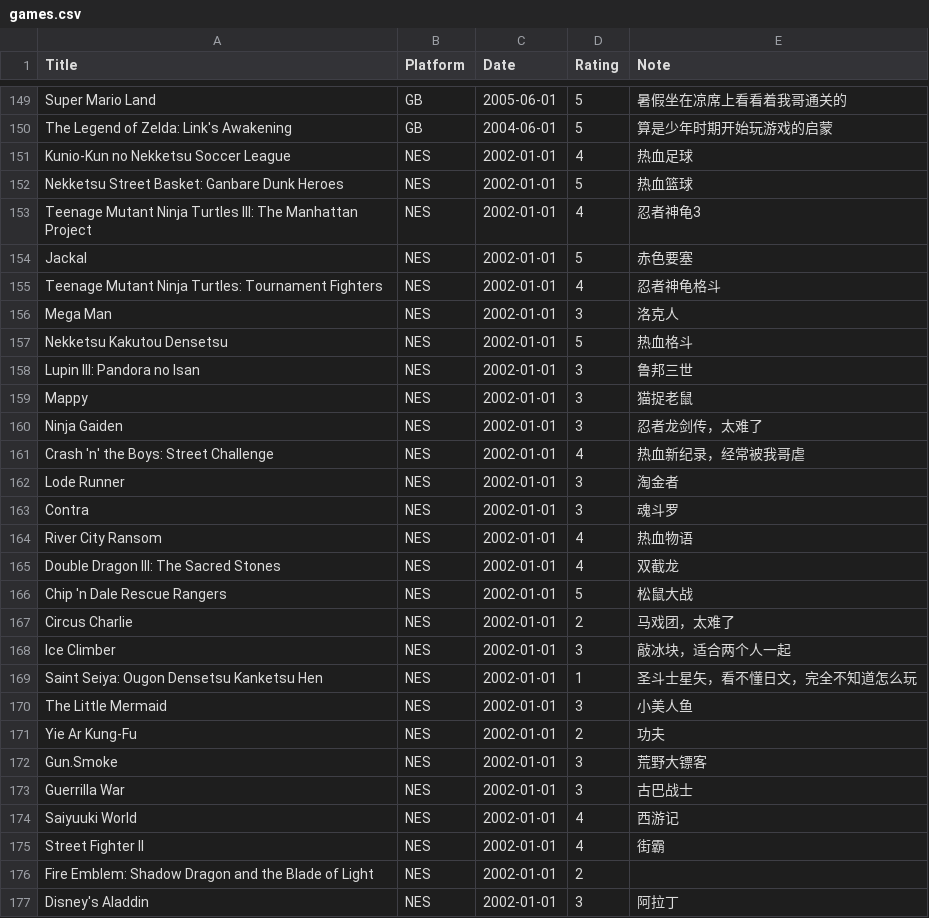
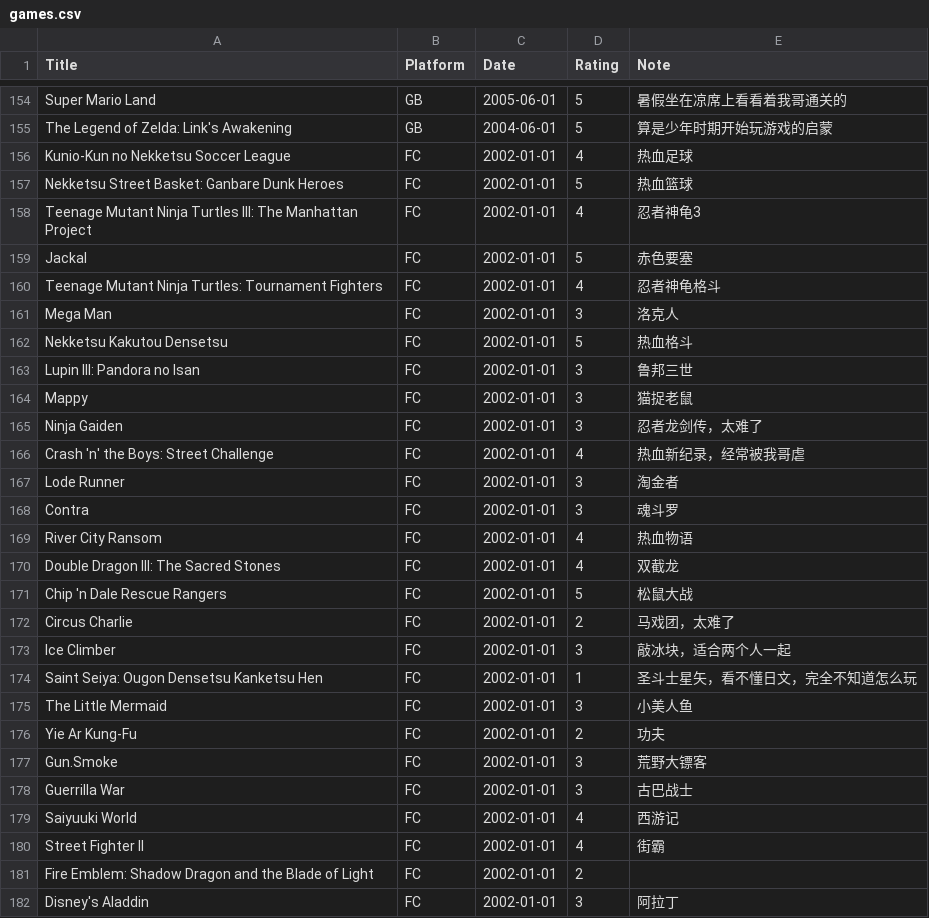
Before and after one commit to gujiaxi/gujiaxi.github.io, a CSV file: _data/games.csv, drawn as a sheet; only a part is shown, gaps mark what is left out; the diff covers the shown part only.

```diff
--- a/_data/games.csv
+++ b/_data/games.csv
@@ -150,28 +155,28 @@ Super Mario Land,GB,2005-06-01,5,暑假坐在凉席上看看着我哥通关的
 The Legend of Zelda: Link's Awakening,GB,2004-06-01,5,算是少年时期开始玩游戏的启蒙
-Kunio-Kun no Nekketsu Soccer League,NES,2002-01-01,4,热血足球
-Nekketsu Street Basket: Ganbare Dunk Heroes,NES,2002-01-01,5,热血篮球
-Teenage Mutant Ninja Turtles III: The Manhattan Project,NES,2002-01-01,4,忍者神龟3
-Jackal,NES,2002-01-01,5,赤色要塞
-Teenage Mutant Ninja Turtles: Tournament Fighters,NES,2002-01-01,4,忍者神龟格斗
-Mega Man,NES,2002-01-01,3,洛克人
-Nekketsu Kakutou Densetsu,NES,2002-01-01,5,热血格斗
-Lupin III: Pandora no Isan,NES,2002-01-01,3,鲁邦三世
-Mappy,NES,2002-01-01,3,猫捉老鼠
-Ninja Gaiden,NES,2002-01-01,3,忍者龙剑传，太难了
-Crash 'n' the Boys: Street Challenge,NES,2002-01-01,4,热血新纪录，经常被我哥虐
-Lode Runner,NES,2002-01-01,3,淘金者
-Contra,NES,2002-01-01,3,魂斗罗
-River City Ransom,NES,2002-01-01,4,热血物语
-Double Dragon III: The Sacred Stones,NES,2002-01-01,4,双截龙
-Chip 'n Dale Rescue Rangers,NES,2002-01-01,5,松鼠大战
-Circus Charlie,NES,2002-01-01,2,马戏团，太难了
-Ice Climber,NES,2002-01-01,3,敲冰块，适合两个人一起
-Saint Seiya: Ougon Densetsu Kanketsu Hen,NES,2002-01-01,1,圣斗士星矢，看不懂日文，完全不知道怎么玩
-The Little Mermaid,NES,2002-01-01,3,小美人鱼
-Yie Ar Kung-Fu,NES,2002-01-01,2,功夫
-Gun.Smoke,NES,2002-01-01,3,荒野大镖客
-Guerrilla War,NES,2002-01-01,3,古巴战士
-Saiyuuki World,NES,2002-01-01,4,西游记
-Street Fighter II,NES,2002-01-01,4,街霸
-Fire Emblem: Shadow Dragon and the Blade of Light,NES,2002-01-01,2,
-Disney's Aladdin,NES,2002-01-01,3,阿拉丁
+Kunio-Kun no Nekketsu Soccer League,FC,2002-01-01,4,热血足球
+Nekketsu Street Basket: Ganbare Dunk Heroes,FC,2002-01-01,5,热血篮球
+Teenage Mutant Ninja Turtles III: The Manhattan Project,FC,2002-01-01,4,忍者神龟3
+Jackal,FC,2002-01-01,5,赤色要塞
+Teenage Mutant Ninja Turtles: Tournament Fighters,FC,2002-01-01,4,忍者神龟格斗
+Mega Man,FC,2002-01-01,3,洛克人
+Nekketsu Kakutou Densetsu,FC,2002-01-01,5,热血格斗
+Lupin III: Pandora no Isan,FC,2002-01-01,3,鲁邦三世
+Mappy,FC,2002-01-01,3,猫捉老鼠
+Ninja Gaiden,FC,2002-01-01,3,忍者龙剑传，太难了
+Crash 'n' the Boys: Street Challenge,FC,2002-01-01,4,热血新纪录，经常被我哥虐
+Lode Runner,FC,2002-01-01,3,淘金者
+Contra,FC,2002-01-01,3,魂斗罗
+River City Ransom,FC,2002-01-01,4,热血物语
+Double Dragon III: The Sacred Stones,FC,2002-01-01,4,双截龙
+Chip 'n Dale Rescue Rangers,FC,2002-01-01,5,松鼠大战
+Circus Charlie,FC,2002-01-01,2,马戏团，太难了
+Ice Climber,FC,2002-01-01,3,敲冰块，适合两个人一起
+Saint Seiya: Ougon Densetsu Kanketsu Hen,FC,2002-01-01,1,圣斗士星矢，看不懂日文，完全不知道怎么玩
+The Little Mermaid,FC,2002-01-01,3,小美人鱼
+Yie Ar Kung-Fu,FC,2002-01-01,2,功夫
+Gun.Smoke,FC,2002-01-01,3,荒野大镖客
+Guerrilla War,FC,2002-01-01,3,古巴战士
+Saiyuuki World,FC,2002-01-01,4,西游记
+Street Fighter II,FC,2002-01-01,4,街霸
+Fire Emblem: Shadow Dragon and the Blade of Light,FC,2002-01-01,2,
+Disney's Aladdin,FC,2002-01-01,3,阿拉丁
```
Also changed, not shown: 5 added rows and 13 edited cells elsewhere in this file, _data/movies.csv.
